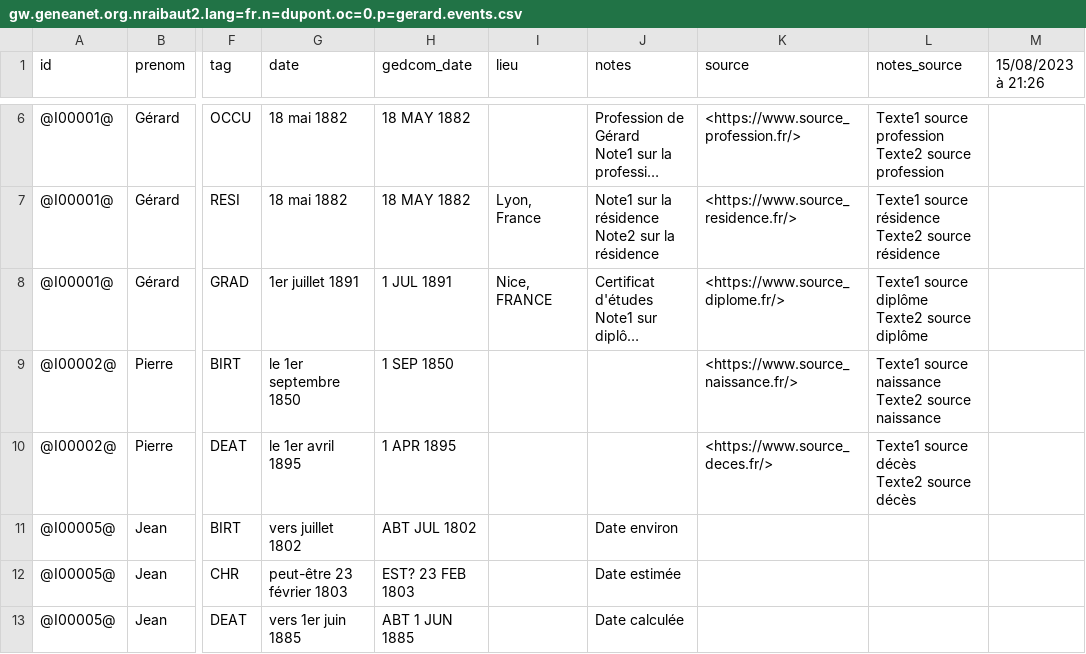
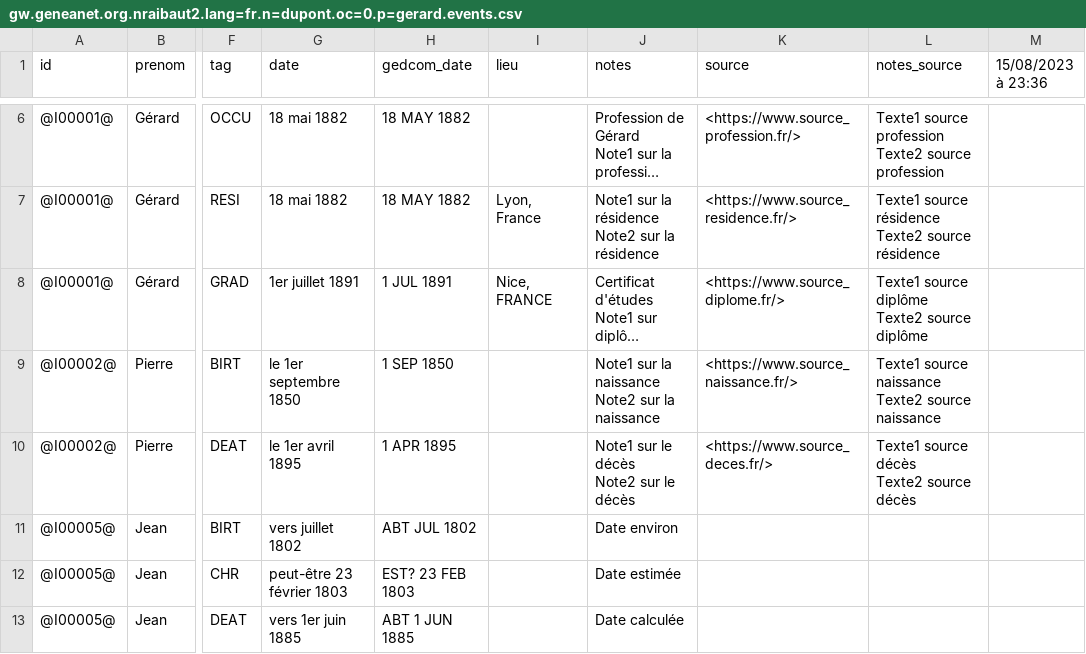
Before and after one commit to nraibaut/geneanet_v2, a CSV file: result/gw.geneanet.org.nraibaut2.lang=fr.n=dupont.oc=0.p=gerard.events.csv, drawn as a sheet; only a part is shown, gaps mark what is left out; long unchanged cells end in …; ↵ is a line break in a cell; the diff names each change by its address in the sheet, - before the commit and + after, or states it on an @@ line.

```diff
--- a/result/gw.geneanet.org.nraibaut2.lang=fr.n=dupont.oc=0.p=gerard.events.csv
+++ b/result/gw.geneanet.org.nraibaut2.lang=fr.n=dupont.oc=0.p=gerard.events.csv
-M1: 15/08/2023 à 21:26
+M1: 15/08/2023 à 23:36
-J9 (notes): (empty)
+J9 (notes): Note1 sur la naissance ↵ Note2 sur la naissance
-J10 (notes): (empty)
+J10 (notes): Note1 sur le décès ↵ Note2 sur le décès
```
Also changed, not shown: result/gw.geneanet.org.danielr13.lang=fr.n=nicolas.oc=0.p=etienne+henri.csv, result/gw.geneanet.org.danielr13.lang=fr.n=nicolas.oc=0.p=etienne+henri.events.csv, 16 other files.
